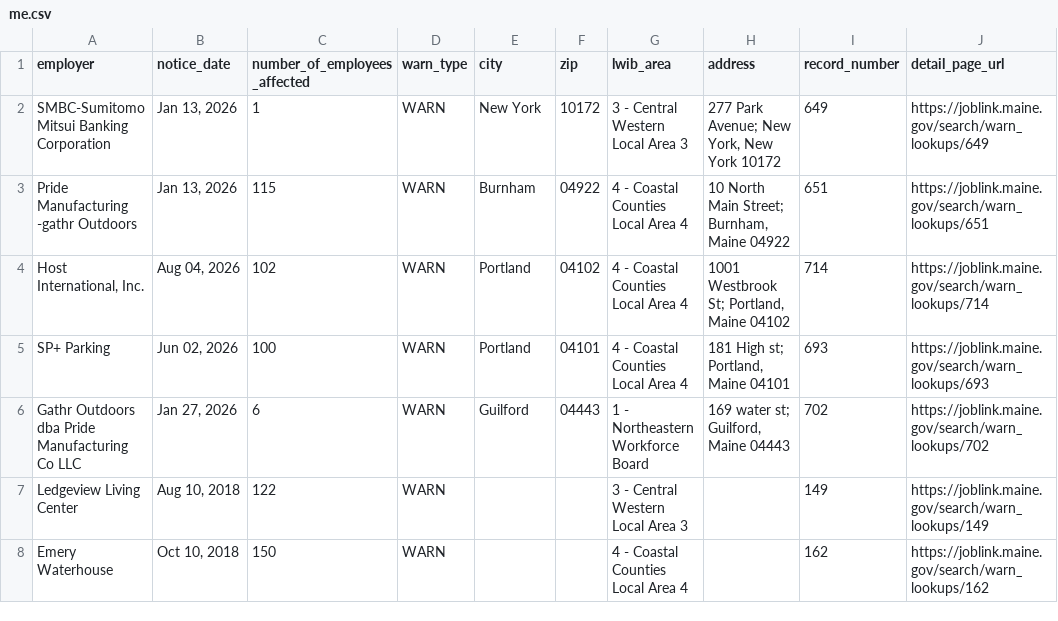
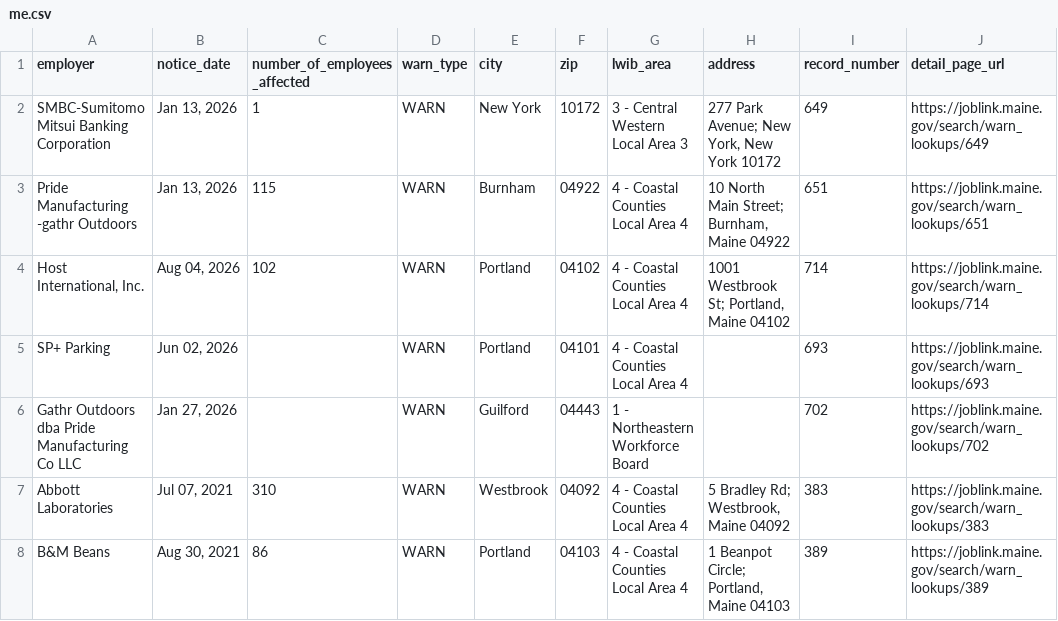
Before and after one commit to FTS-IE/github-actions-tut, a CSV file: data/me.csv, drawn as a sheet.

```diff
--- a/data/me.csv
+++ b/data/me.csv
@@ -4,5 +4,5 @@ Pride Manufacturing -gathr Outdoors,"Jan 13, 2026",115,WARN,Burnham,04922,4 - Co
 "Host International, Inc.","Aug 04, 2026",102,WARN,Portland,04102,4 - Coastal Counties Local Area 4,"1001 Westbrook St; Portland, Maine 04102",714,https://joblink.maine.gov/search/warn_lookups/714
-SP+ Parking,"Jun 02, 2026",100,WARN,Portland,04101,4 - Coastal Counties Local Area 4,"181 High st; Portland, Maine 04101",693,https://joblink.maine.gov/search/warn_lookups/693
-Gathr Outdoors dba Pride Manufacturing Co LLC,"Jan 27, 2026",6,WARN,Guilford,04443,1 - Northeastern Workforce Board,"169 water st; Guilford, Maine 04443",702,https://joblink.maine.gov/search/warn_lookups/702
-Ledgeview Living Center,"Aug 10, 2018",122,WARN,,,3 - Central Western Local Area 3,,149,https://joblink.maine.gov/search/warn_lookups/149
-Emery Waterhouse,"Oct 10, 2018",150,WARN,,,4 - Coastal Counties Local Area 4,,162,https://joblink.maine.gov/search/warn_lookups/162
+SP+ Parking,"Jun 02, 2026",,WARN,Portland,04101,4 - Coastal Counties Local Area 4,,693,https://joblink.maine.gov/search/warn_lookups/693
+Gathr Outdoors dba Pride Manufacturing Co LLC,"Jan 27, 2026",,WARN,Guilford,04443,1 - Northeastern Workforce Board,,702,https://joblink.maine.gov/search/warn_lookups/702
+Abbott Laboratories,"Jul 07, 2021",310,WARN,Westbrook,04092,4 - Coastal Counties Local Area 4,"5 Bradley Rd; Westbrook, Maine 04092",383,https://joblink.maine.gov/search/warn_lookups/383
+B&M Beans,"Aug 30, 2021",86,WARN,Portland,04103,4 - Coastal Counties Local Area 4,"1 Beanpot Circle; Portland, Maine 04103",389,https://joblink.maine.gov/search/warn_lookups/389
```
Also changed, not shown: data/az.csv, data/de.csv, 6 other files.
